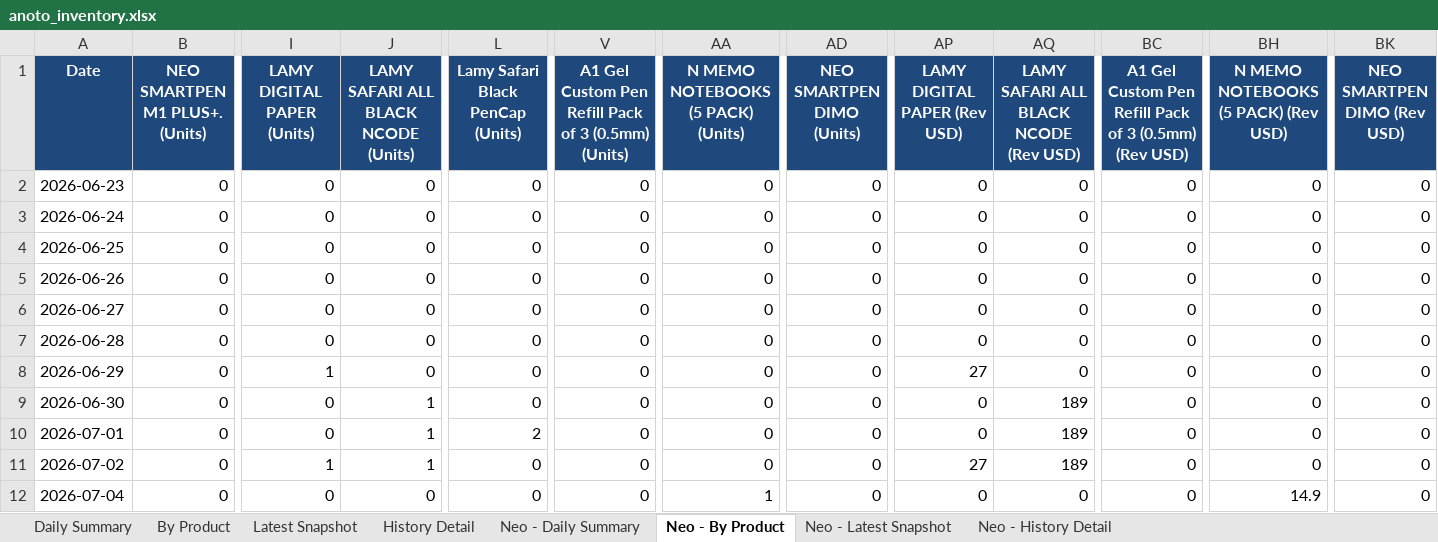
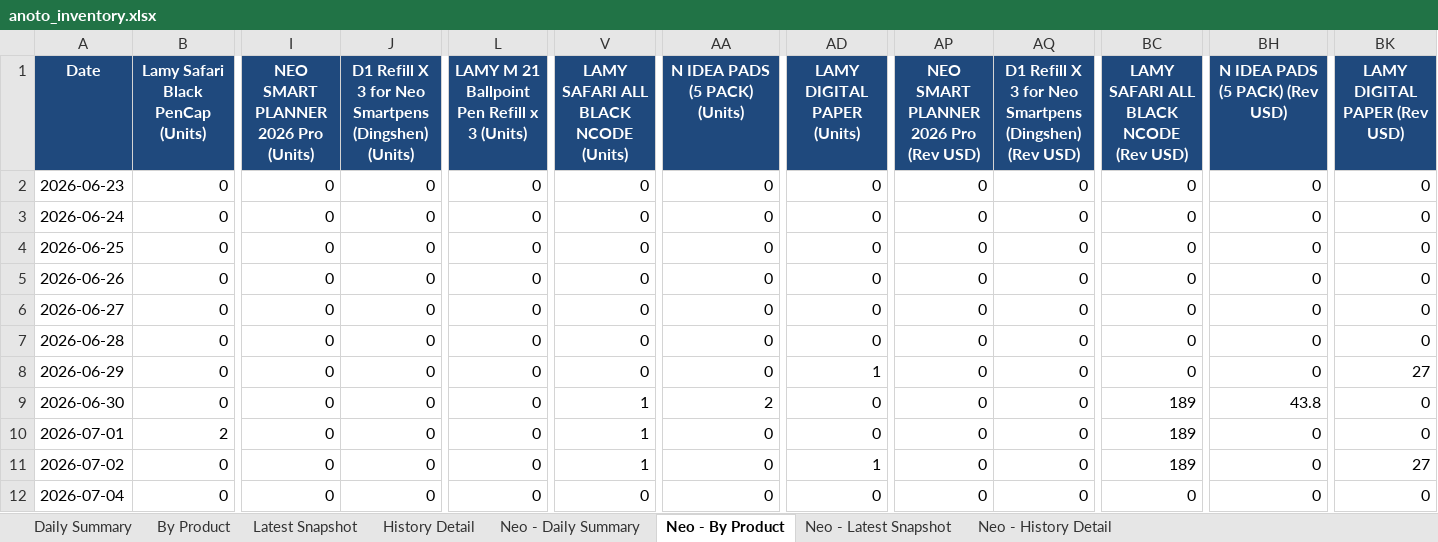
Before and after one commit to Flossan1337/Scraper, an Excel workbook: data/anoto_inventory.xlsx, sheet Neo - By Product, drawn as a sheet; only a part is shown, gaps mark what is left out; values as stored, in another font and other column widths than the file's, no borders; the diff covers the shown part only; the diff names each change by its address in the sheet, - before the commit and + after, or states it on an @@ line.

```diff
--- a/data/anoto_inventory.xlsx (sheet Neo - By Product)
+++ b/data/anoto_inventory.xlsx (sheet Neo - By Product)
-B1: NEO SMARTPEN M1 PLUS+. (Units)
+B1: Lamy Safari Black PenCap (Units)
-I1: LAMY DIGITAL PAPER (Units)
+I1: NEO SMART PLANNER 2026 Pro (Units)
-J1: LAMY SAFARI ALL BLACK NCODE (Units)
+J1: D1 Refill X 3 for Neo Smartpens (Dingshen) (Units)
-L1: Lamy Safari Black PenCap (Units)
+L1: LAMY M 21 Ballpoint Pen Refill x 3 (Units)
-V1: A1 Gel Custom Pen Refill Pack of 3 (0.5mm) (Units)
+V1: LAMY SAFARI ALL BLACK NCODE (Units)
-AA1: N MEMO NOTEBOOKS (5 PACK) (Units)
+AA1: N IDEA PADS (5 PACK) (Units)
-AD1: NEO SMARTPEN DIMO (Units)
+AD1: LAMY DIGITAL PAPER (Units)
-AP1: LAMY DIGITAL PAPER (Rev USD)
+AP1: NEO SMART PLANNER 2026 Pro (Rev USD)
-AQ1: LAMY SAFARI ALL BLACK NCODE (Rev USD)
+AQ1: D1 Refill X 3 for Neo Smartpens (Dingshen) (Rev USD)
-BC1: A1 Gel Custom Pen Refill Pack of 3 (0.5mm) (Rev USD)
+BC1: LAMY SAFARI ALL BLACK NCODE (Rev USD)
-BH1: N MEMO NOTEBOOKS (5 PACK) (Rev USD)
+BH1: N IDEA PADS (5 PACK) (Rev USD)
-BK1: NEO SMARTPEN DIMO (Rev USD)
+BK1: LAMY DIGITAL PAPER (Rev USD)
-I8: 1
+I8: 0
-AD8 (LAMY DIGITAL PAPER (Units)): 0
+AD8 (LAMY DIGITAL PAPER (Units)): 1
-AP8: 27
+AP8: 0
-BK8 (LAMY DIGITAL PAPER (Rev USD)): 0
+BK8 (LAMY DIGITAL PAPER (Rev USD)): 27
-J9:J11: 1
+J9:J11: 0
-V9:V11: 0
+V9:V11: 1
-AA9 (N IDEA PADS (5 PACK) (Units)): 0
+AA9 (N IDEA PADS (5 PACK) (Units)): 2
-AQ9:AQ11: 189
+AQ9:AQ11: 0
-BC9:BC11: 0
+BC9:BC11: 189
-BH9 (N IDEA PADS (5 PACK) (Rev USD)): 0
+BH9 (N IDEA PADS (5 PACK) (Rev USD)): 43.8
-B10 (Lamy Safari Black PenCap (Units)): 0
+B10 (Lamy Safari Black PenCap (Units)): 2
-L10: 2
+L10: 0
-I11: 1
+I11: 0
-AD11 (LAMY DIGITAL PAPER (Units)): 0
+AD11 (LAMY DIGITAL PAPER (Units)): 1
-AP11: 27
+AP11: 0
-BK11 (LAMY DIGITAL PAPER (Rev USD)): 0
+BK11 (LAMY DIGITAL PAPER (Rev USD)): 27
-AA12 (N IDEA PADS (5 PACK) (Units)): 1
+AA12 (N IDEA PADS (5 PACK) (Units)): 0
-BH12 (N IDEA PADS (5 PACK) (Rev USD)): 14.9
+BH12 (N IDEA PADS (5 PACK) (Rev USD)): 0
```
Also changed, not shown: 1 added row and 236 edited cells elsewhere in this sheet, sheet Neo - History Detail, sheet History Detail, sheet Latest Snapshot, sheet By Product, sheet Neo - Latest Snapshot, sheet Neo - Daily Summary, 1 more sheet, data/ahlsell_led_panel_inventory.xlsx, data/fractal_rankings.xlsx, 13 other files.
